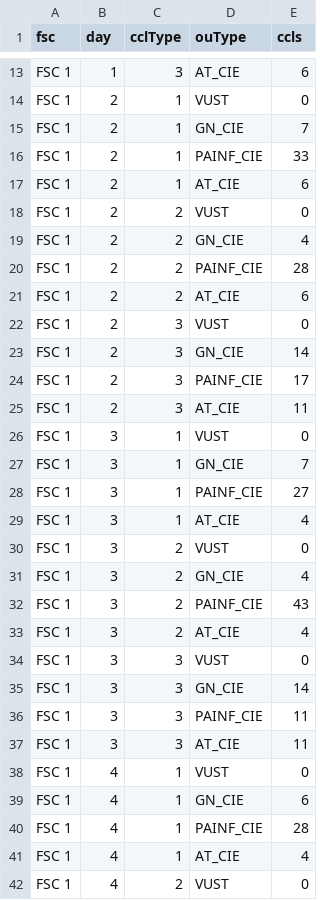
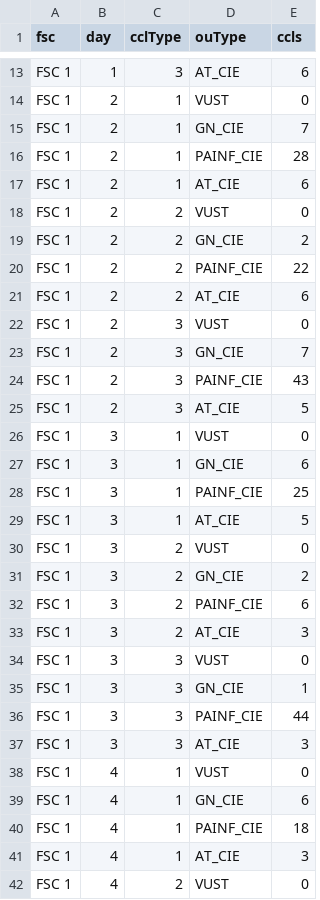
Before and after one commit to IsabelHellebrekers/Seminar-TNO, a CSV file: output/inventory_fsc_detail.csv, drawn as a sheet; only a part is shown, gaps mark what is left out; the diff covers the shown part only.

```diff
--- a/output/inventory_fsc_detail.csv
+++ b/output/inventory_fsc_detail.csv
@@ -15,28 +15,28 @@ FSC 1,2,1,VUST,0
 FSC 1,2,1,GN_CIE,7
-FSC 1,2,1,PAINF_CIE,33
+FSC 1,2,1,PAINF_CIE,28
 FSC 1,2,1,AT_CIE,6
 FSC 1,2,2,VUST,0
-FSC 1,2,2,GN_CIE,4
-FSC 1,2,2,PAINF_CIE,28
+FSC 1,2,2,GN_CIE,2
+FSC 1,2,2,PAINF_CIE,22
 FSC 1,2,2,AT_CIE,6
 FSC 1,2,3,VUST,0
-FSC 1,2,3,GN_CIE,14
-FSC 1,2,3,PAINF_CIE,17
-FSC 1,2,3,AT_CIE,11
+FSC 1,2,3,GN_CIE,7
+FSC 1,2,3,PAINF_CIE,43
+FSC 1,2,3,AT_CIE,5
 FSC 1,3,1,VUST,0
-FSC 1,3,1,GN_CIE,7
-FSC 1,3,1,PAINF_CIE,27
-FSC 1,3,1,AT_CIE,4
+FSC 1,3,1,GN_CIE,6
+FSC 1,3,1,PAINF_CIE,25
+FSC 1,3,1,AT_CIE,5
 FSC 1,3,2,VUST,0
-FSC 1,3,2,GN_CIE,4
-FSC 1,3,2,PAINF_CIE,43
-FSC 1,3,2,AT_CIE,4
+FSC 1,3,2,GN_CIE,2
+FSC 1,3,2,PAINF_CIE,6
+FSC 1,3,2,AT_CIE,3
 FSC 1,3,3,VUST,0
-FSC 1,3,3,GN_CIE,14
-FSC 1,3,3,PAINF_CIE,11
-FSC 1,3,3,AT_CIE,11
+FSC 1,3,3,GN_CIE,1
+FSC 1,3,3,PAINF_CIE,44
+FSC 1,3,3,AT_CIE,3
 FSC 1,4,1,VUST,0
 FSC 1,4,1,GN_CIE,6
-FSC 1,4,1,PAINF_CIE,28
-FSC 1,4,1,AT_CIE,4
+FSC 1,4,1,PAINF_CIE,18
+FSC 1,4,1,AT_CIE,3
 FSC 1,4,2,VUST,0
```
Also changed, not shown: 93 edited cells elsewhere in this file, output/inventory_fsc_total.csv, output/inventory_ou.csv, 9 other files.
